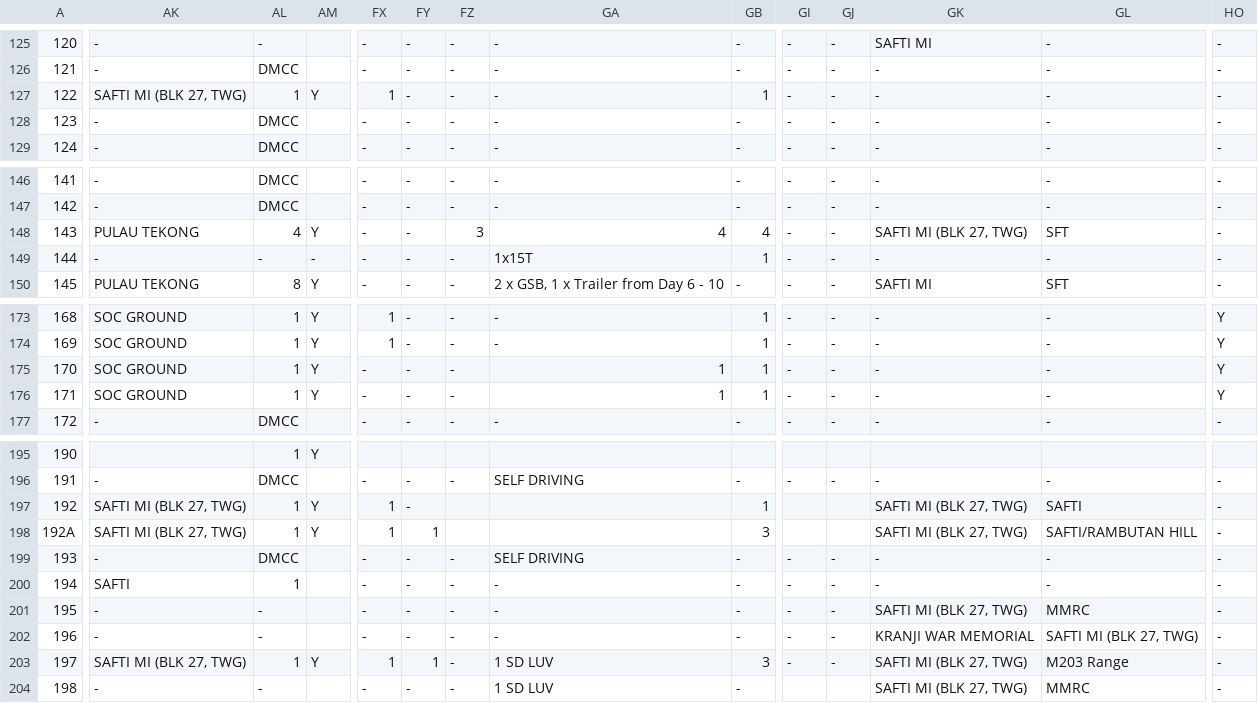
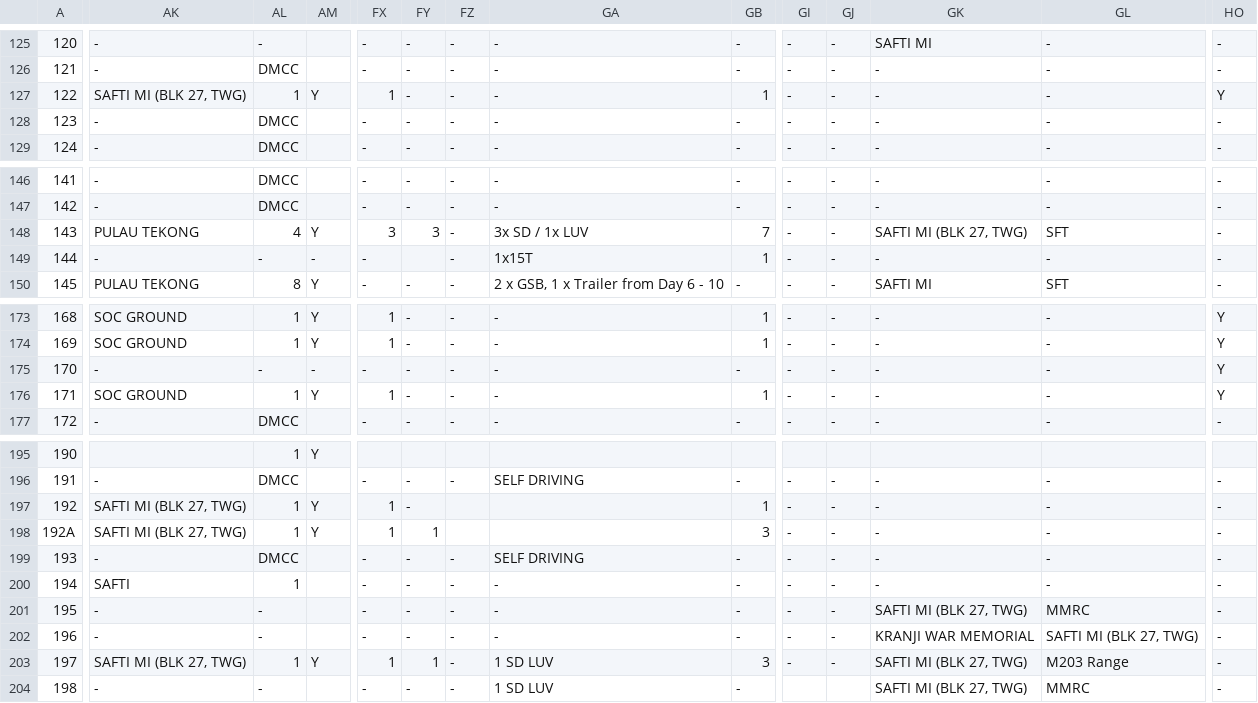
Before and after one commit to kaiquanz/resource-booking-generator, a CSV file: SIAO - Lesson Plan.csv, drawn as a sheet; only a part is shown, gaps mark what is left out; the diff covers the shown part only; the diff names each change by its address in the sheet, - before the commit and + after, or states it on an @@ line.

```diff
--- a/SIAO - Lesson Plan.csv
+++ b/SIAO - Lesson Plan.csv
-HO127: -
+HO127: Y
-FX148: -
+FX148: 3
-FY148: -
+FY148: 3
-FZ148: 3
+FZ148: -
-GA148: 4
+GA148: 3x SD / 1x LUV
-GB148: 4
+GB148: 7
-FY149: -
+FY149: (empty)
-AK175: SOC GROUND
+AK175: -
-AL175: 1
+AL175: -
-AM175: Y
+AM175: -
-GA175:GA176: 1
+GA175:GA176: -
-GB175: 1
+GB175: -
-FX176: -
+FX176: 1
-GI197:GI198: (empty)
+GI197:GI198: -
-GJ197:GJ198: (empty)
+GJ197:GJ198: -
-GK197:GK198: SAFTI MI (BLK 27, TWG)
+GK197:GK198: -
-GL197: SAFTI
+GL197: -
-GL198: SAFTI/RAMBUTAN HILL
+GL198: -
```
Also changed, not shown: 1 edited cell elsewhere in this file, 1 other file.
